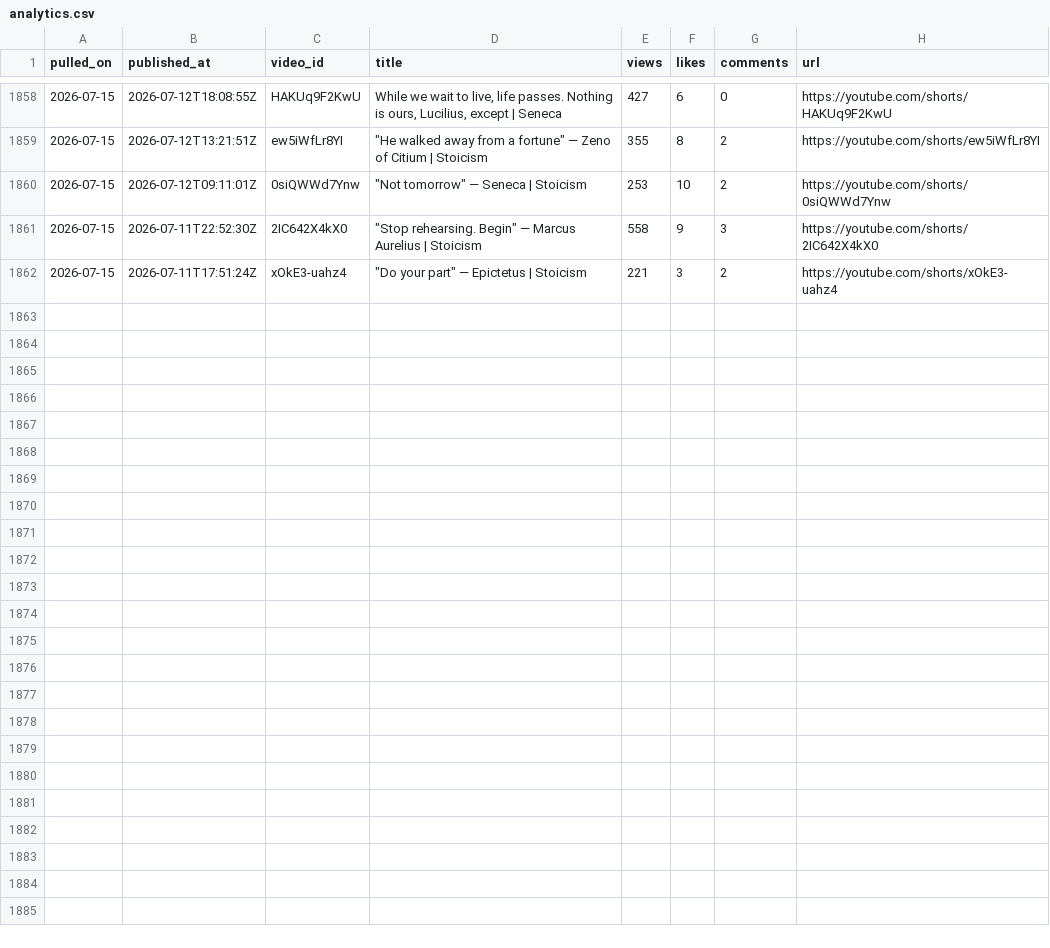
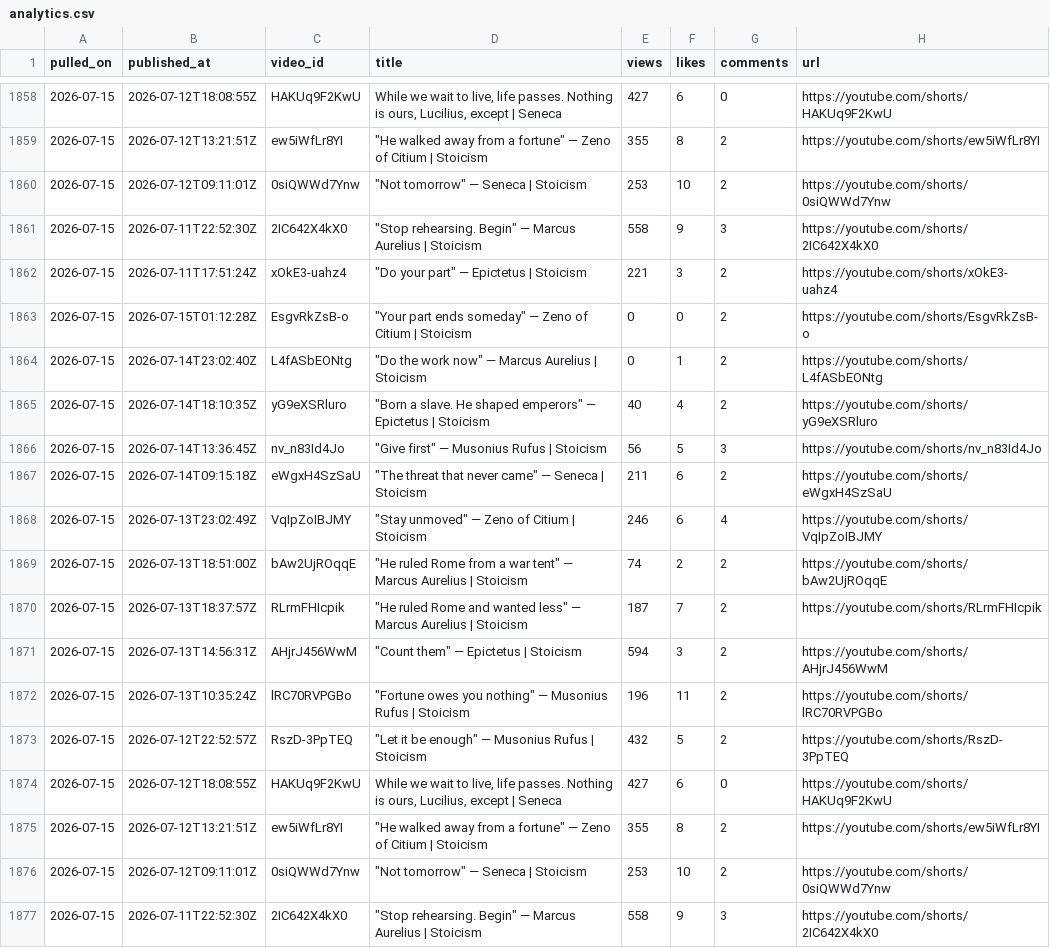
Before and after one commit to soicism2026-ex/stoic-bot, a CSV file: data/analytics.csv, drawn as a sheet; only a part is shown, gaps mark what is left out; the diff names each change by its address in the sheet, - before the commit and + after, or states it on an @@ line.

```diff
--- a/data/analytics.csv
+++ b/data/analytics.csv
+row 1863: 2026-07-15 | 2026-07-15T01:12:28Z | EsgvRkZsB-o | "Your part ends someday" — Zeno of Citium | Stoicism | 0 | 0 | 2 | https://youtube.com/shorts/EsgvRkZsB-o
+row 1864: 2026-07-15 | 2026-07-14T23:02:40Z | L4fASbEONtg | "Do the work now" — Marcus Aurelius | Stoicism | 0 | 1 | 2 | https://youtube.com/shorts/L4fASbEONtg
+row 1865: 2026-07-15 | 2026-07-14T18:10:35Z | yG9eXSRluro | "Born a slave. He shaped emperors" — Epictetus | Stoicism | 40 | 4 | 2 | https://youtube.com/shorts/yG9eXSRluro
+row 1866: 2026-07-15 | 2026-07-14T13:36:45Z | nv_n83Id4Jo | "Give first" — Musonius Rufus | Stoicism | 56 | 5 | 3 | https://youtube.com/shorts/nv_n83Id4Jo
+row 1867: 2026-07-15 | 2026-07-14T09:15:18Z | eWgxH4SzSaU | "The threat that never came" — Seneca | Stoicism | 211 | 6 | 2 | https://youtube.com/shorts/eWgxH4SzSaU
+row 1868: 2026-07-15 | 2026-07-13T23:02:49Z | VqIpZoIBJMY | "Stay unmoved" — Zeno of Citium | Stoicism | 246 | 6 | 4 | https://youtube.com/shorts/VqIpZoIBJMY
+row 1869: 2026-07-15 | 2026-07-13T18:51:00Z | bAw2UjROqqE | "He ruled Rome from a war tent" — Marcus Aurelius | Stoicism | 74 | 2 | 2 | https://youtube.com/shorts/bAw2UjROqqE
+row 1870: 2026-07-15 | 2026-07-13T18:37:57Z | RLrmFHIcpik | "He ruled Rome and wanted less" — Marcus Aurelius | Stoicism | 187 | 7 | 2 | https://youtube.com/shorts/RLrmFHIcpik
+row 1871: 2026-07-15 | 2026-07-13T14:56:31Z | AHjrJ456WwM | "Count them" — Epictetus | Stoicism | 594 | 3 | 2 | https://youtube.com/shorts/AHjrJ456WwM
+row 1872: 2026-07-15 | 2026-07-13T10:35:24Z | lRC70RVPGBo | "Fortune owes you nothing" — Musonius Rufus | Stoicism | 196 | 11 | 2 | https://youtube.com/shorts/lRC70RVPGBo
+row 1873: 2026-07-15 | 2026-07-12T22:52:57Z | RszD-3PpTEQ | "Let it be enough" — Musonius Rufus | Stoicism | 432 | 5 | 2 | https://youtube.com/shorts/RszD-3PpTEQ
+row 1874: 2026-07-15 | 2026-07-12T18:08:55Z | HAKUq9F2KwU | While we wait to live, life passes. Nothing is ours, Lucilius, except | Seneca | 427 | 6 | 0 | https://youtube.com/shorts/HAKUq9F2KwU
+row 1875: 2026-07-15 | 2026-07-12T13:21:51Z | ew5iWfLr8YI | "He walked away from a fortune" — Zeno of Citium | Stoicism | 355 | 8 | 2 | https://youtube.com/shorts/ew5iWfLr8YI
+row 1876: 2026-07-15 | 2026-07-12T09:11:01Z | 0siQWWd7Ynw | "Not tomorrow" — Seneca | Stoicism | 253 | 10 | 2 | https://youtube.com/shorts/0siQWWd7Ynw
+row 1877: 2026-07-15 | 2026-07-11T22:52:30Z | 2IC642X4kX0 | "Stop rehearsing. Begin" — Marcus Aurelius | Stoicism | 558 | 9 | 3 | https://youtube.com/shorts/2IC642X4kX0
```
Also changed, not shown: data/posts.csv, 1 other file.
